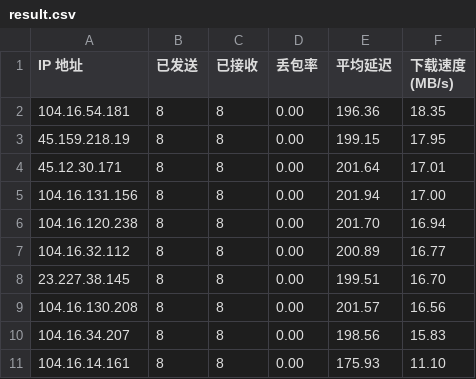
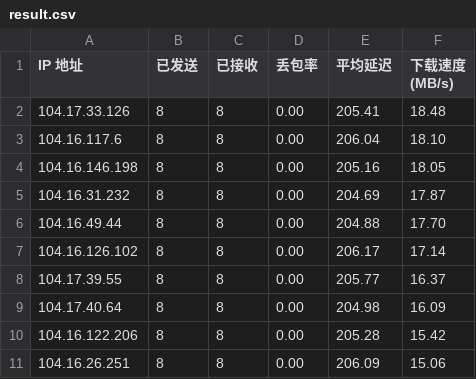
Before and after one commit to EdsonWong/cfip_to_github, a CSV file: result.csv, drawn as a sheet.

```diff
--- a/result.csv
+++ b/result.csv
@@ -1,11 +1,11 @@
 IP 地址,已发送,已接收,丢包率,平均延迟,下载速度 (MB/s)
-104.16.54.181,8,8,0.00,196.36,18.35
-45.159.218.19,8,8,0.00,199.15,17.95
-45.12.30.171,8,8,0.00,201.64,17.01
-104.16.131.156,8,8,0.00,201.94,17.00
-104.16.120.238,8,8,0.00,201.70,16.94
-104.16.32.112,8,8,0.00,200.89,16.77
-23.227.38.145,8,8,0.00,199.51,16.70
-104.16.130.208,8,8,0.00,201.57,16.56
-104.16.34.207,8,8,0.00,198.56,15.83
-104.16.14.161,8,8,0.00,175.93,11.10
+104.17.33.126,8,8,0.00,205.41,18.48
+104.16.117.6,8,8,0.00,206.04,18.10
+104.16.146.198,8,8,0.00,205.16,18.05
+104.16.31.232,8,8,0.00,204.69,17.87
+104.16.49.44,8,8,0.00,204.88,17.70
+104.16.126.102,8,8,0.00,206.17,17.14
+104.17.39.55,8,8,0.00,205.77,16.37
+104.17.40.64,8,8,0.00,204.98,16.09
+104.16.122.206,8,8,0.00,205.28,15.42
+104.16.26.251,8,8,0.00,206.09,15.06
```
Also changed, not shown: 3 other files.
